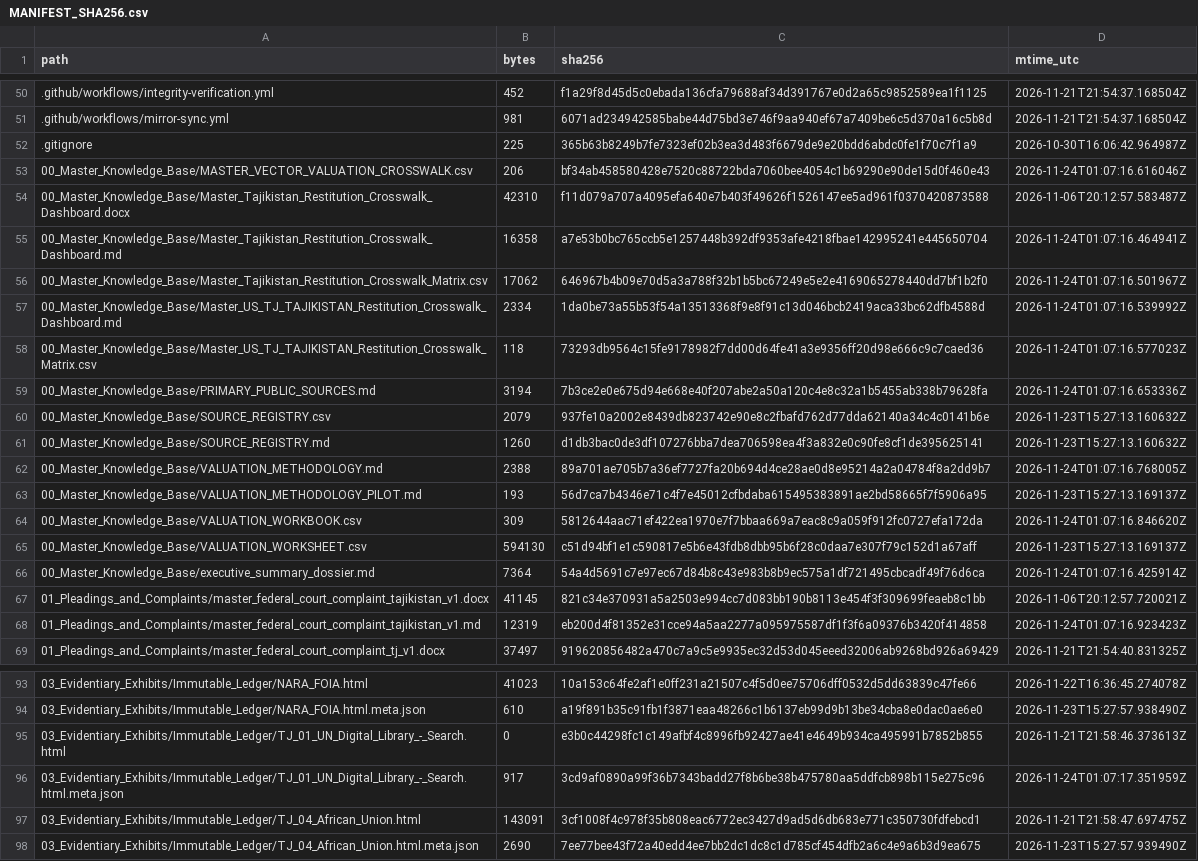
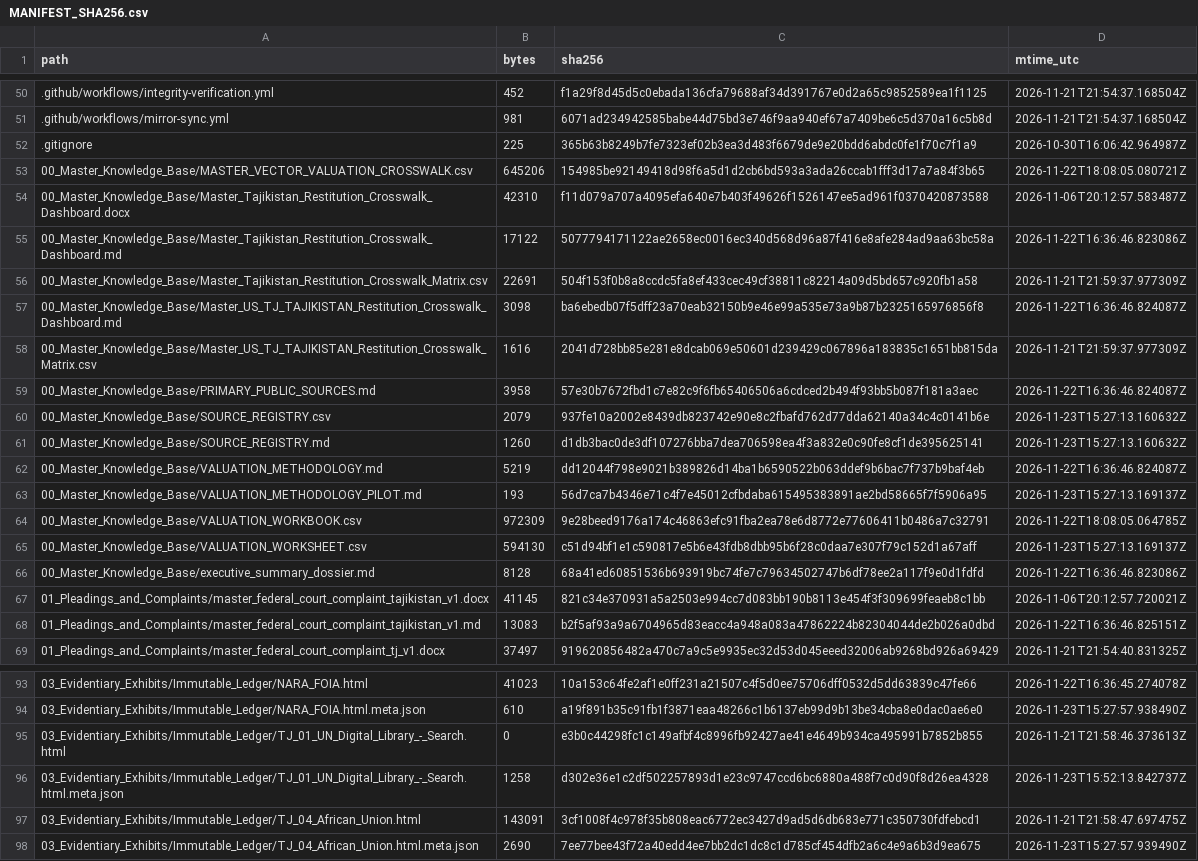
Before and after one commit to GlobalRestitutionAlliance/asia-us-tj-tajikistan-master-litigation, a CSV file: 99_Archives_and_Manifests/MANIFEST_SHA256.csv, drawn as a sheet; only a part is shown, gaps mark what is left out; the diff covers the shown part only.

```diff
--- a/99_Archives_and_Manifests/MANIFEST_SHA256.csv
+++ b/99_Archives_and_Manifests/MANIFEST_SHA256.csv
@@ -52,18 +52,18 @@ path,bytes,sha256,mtime_utc
 .gitignore,225,365b63b8249b7fe7323ef02b3ea3d483f6679de9e20bdd6abdc0fe1f70c7f1a9,2026-10-30T16:06:42.964987Z
-00_Master_Knowledge_Base/MASTER_VECTOR_VALUATION_CROSSWALK.csv,206,bf34ab458580428e7520c88722bda7060bee4054c1b69290e90de15d0f460e43,2026-11-24T01:07:16.616046Z
+00_Master_Knowledge_Base/MASTER_VECTOR_VALUATION_CROSSWALK.csv,645206,154985be92149418d98f6a5d1d2cb6bd593a3ada26ccab1fff3d17a7a84f3b65,2026-11-22T18:08:05.080721Z
 00_Master_Knowledge_Base/Master_Tajikistan_Restitution_Crosswalk_Dashboard.docx,42310,f11d079a707a4095efa640e7b403f49626f1526147ee5ad961f0370420873588,2026-11-06T20:12:57.583487Z
-00_Master_Knowledge_Base/Master_Tajikistan_Restitution_Crosswalk_Dashboard.md,16358,a7e53b0bc765ccb5e1257448b392df9353afe4218fbae142995241e445650704,2026-11-24T01:07:16.464941Z
-00_Master_Knowledge_Base/Master_Tajikistan_Restitution_Crosswalk_Matrix.csv,17062,646967b4b09e70d5a3a788f32b1b5bc67249e5e2e4169065278440dd7bf1b2f0,2026-11-24T01:07:16.501967Z
-00_Master_Knowledge_Base/Master_US_TJ_TAJIKISTAN_Restitution_Crosswalk_Dashboard.md,2334,1da0be73a55b53f54a13513368f9e8f91c13d046bcb2419aca33bc62dfb4588d,2026-11-24T01:07:16.539992Z
-00_Master_Knowledge_Base/Master_US_TJ_TAJIKISTAN_Restitution_Crosswalk_Matrix.csv,118,73293db9564c15fe9178982f7dd00d64fe41a3e9356ff20d98e666c9c7caed36,2026-11-24T01:07:16.577023Z
-00_Master_Knowledge_Base/PRIMARY_PUBLIC_SOURCES.md,3194,7b3ce2e0e675d94e668e40f207abe2a50a120c4e8c32a1b5455ab338b79628fa,2026-11-24T01:07:16.653336Z
+00_Master_Knowledge_Base/Master_Tajikistan_Restitution_Crosswalk_Dashboard.md,17122,5077794171122ae2658ec0016ec340d568d96a87f416e8afe284ad9aa63bc58a,2026-11-22T16:36:46.823086Z
+00_Master_Knowledge_Base/Master_Tajikistan_Restitution_Crosswalk_Matrix.csv,22691,504f153f0b8a8ccdc5fa8ef433cec49cf38811c82214a09d5bd657c920fb1a58,2026-11-21T21:59:37.977309Z
+00_Master_Knowledge_Base/Master_US_TJ_TAJIKISTAN_Restitution_Crosswalk_Dashboard.md,3098,ba6ebedb07f5dff23a70eab32150b9e46e99a535e73a9b87b2325165976856f8,2026-11-22T16:36:46.824087Z
+00_Master_Knowledge_Base/Master_US_TJ_TAJIKISTAN_Restitution_Crosswalk_Matrix.csv,1616,2041d728bb85e281e8dcab069e50601d239429c067896a183835c1651bb815da,2026-11-21T21:59:37.977309Z
+00_Master_Knowledge_Base/PRIMARY_PUBLIC_SOURCES.md,3958,57e30b7672fbd1c7e82c9f6fb65406506a6cdced2b494f93bb5b087f181a3aec,2026-11-22T16:36:46.824087Z
 00_Master_Knowledge_Base/SOURCE_REGISTRY.csv,2079,937fe10a2002e8439db823742e90e8c2fbafd762d77dda62140a34c4c0141b6e,2026-11-23T15:27:13.160632Z
 00_Master_Knowledge_Base/SOURCE_REGISTRY.md,1260,d1db3bac0de3df107276bba7dea706598ea4f3a832e0c90fe8cf1de395625141,2026-11-23T15:27:13.160632Z
-00_Master_Knowledge_Base/VALUATION_METHODOLOGY.md,2388,89a701ae705b7a36ef7727fa20b694d4ce28ae0d8e95214a2a04784f8a2dd9b7,2026-11-24T01:07:16.768005Z
+00_Master_Knowledge_Base/VALUATION_METHODOLOGY.md,5219,dd12044f798e9021b389826d14ba1b6590522b063ddef9b6bac7f737b9baf4eb,2026-11-22T16:36:46.824087Z
 00_Master_Knowledge_Base/VALUATION_METHODOLOGY_PILOT.md,193,56d7ca7b4346e71c4f7e45012cfbdaba615495383891ae2bd58665f7f5906a95,2026-11-23T15:27:13.169137Z
-00_Master_Knowledge_Base/VALUATION_WORKBOOK.csv,309,5812644aac71ef422ea1970e7f7bbaa669a7eac8c9a059f912fc0727efa172da,2026-11-24T01:07:16.846620Z
+00_Master_Knowledge_Base/VALUATION_WORKBOOK.csv,972309,9e28beed9176a174c46863efc91fba2ea78e6d8772e77606411b0486a7c32791,2026-11-22T18:08:05.064785Z
 00_Master_Knowledge_Base/VALUATION_WORKSHEET.csv,594130,c51d94bf1e1c590817e5b6e43fdb8dbb95b6f28c0daa7e307f79c152d1a67aff,2026-11-23T15:27:13.169137Z
-00_Master_Knowledge_Base/executive_summary_dossier.md,7364,54a4d5691c7e97ec67d84b8c43e983b8b9ec575a1df721495cbcadf49f76d6ca,2026-11-24T01:07:16.425914Z
+00_Master_Knowledge_Base/executive_summary_dossier.md,8128,68a41ed60851536b693919bc74fe7c79634502747b6df78ee2a117f9e0d1fdfd,2026-11-22T16:36:46.823086Z
 01_Pleadings_and_Complaints/master_federal_court_complaint_tajikistan_v1.docx,41145,821c34e370931a5a2503e994cc7d083bb190b8113e454f3f309699feaeb8c1bb,2026-11-06T20:12:57.720021Z
-01_Pleadings_and_Complaints/master_federal_court_complaint_tajikistan_v1.md,12319,eb200d4f81352e31cce94a5aa2277a095975587df1f3f6a09376b3420f414858,2026-11-24T01:07:16.923423Z
+01_Pleadings_and_Complaints/master_federal_court_complaint_tajikistan_v1.md,13083,b2f5af93a9a6704965d83eacc4a948a083a47862224b82304044de2b026a0dbd,2026-11-22T16:36:46.825151Z
 01_Pleadings_and_Complaints/master_federal_court_complaint_tj_v1.docx,37497,919620856482a470c7a9c5e9935ec32d53d045eeed32006ab9268bd926a69429,2026-11-21T21:54:40.831325Z
@@ -95,3 +95,3 @@ path,bytes,sha256,mtime_utc
 03_Evidentiary_Exhibits/Immutable_Ledger/TJ_01_UN_Digital_Library_-_Search.html,0,e3b0c44298fc1c149afbf4c8996fb92427ae41e4649b934ca495991b7852b855,2026-11-21T21:58:46.373613Z
-03_Evidentiary_Exhibits/Immutable_Ledger/TJ_01_UN_Digital_Library_-_Search.html.meta.json,917,3cd9af0890a99f36b7343badd27f8b6be38b475780aa5ddfcb898b115e275c96,2026-11-24T01:07:17.351959Z
+03_Evidentiary_Exhibits/Immutable_Ledger/TJ_01_UN_Digital_Library_-_Search.html.meta.json,1258,d302e36e1c2df502257893d1e23c9747ccd6bc6880a488f7c0d90f8d26ea4328,2026-11-23T15:52:13.842737Z
 03_Evidentiary_Exhibits/Immutable_Ledger/TJ_04_African_Union.html,143091,3cf1008f4c978f35b808eac6772ec3427d9ad5d6db683e771c350730fdfebcd1,2026-11-21T21:58:47.697475Z
```
Also changed, not shown: 32 edited cells elsewhere in this file, 00_Master_Knowledge_Base/Master_Tajikistan_Restitution_Crosswalk_Matrix.csv, 21 other files.
